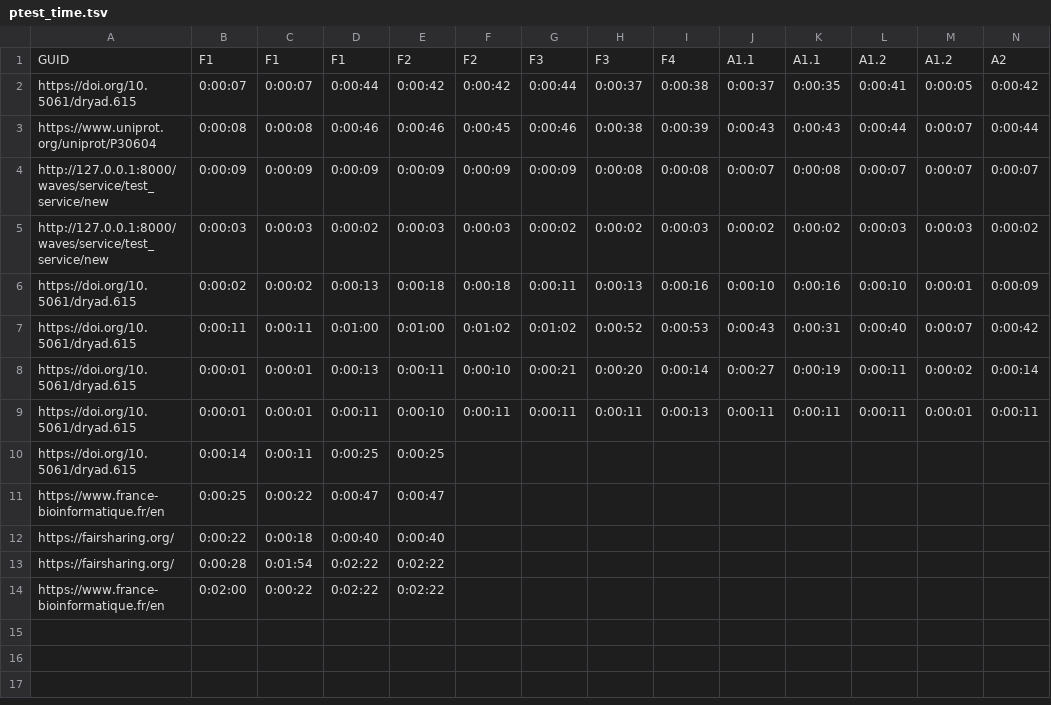
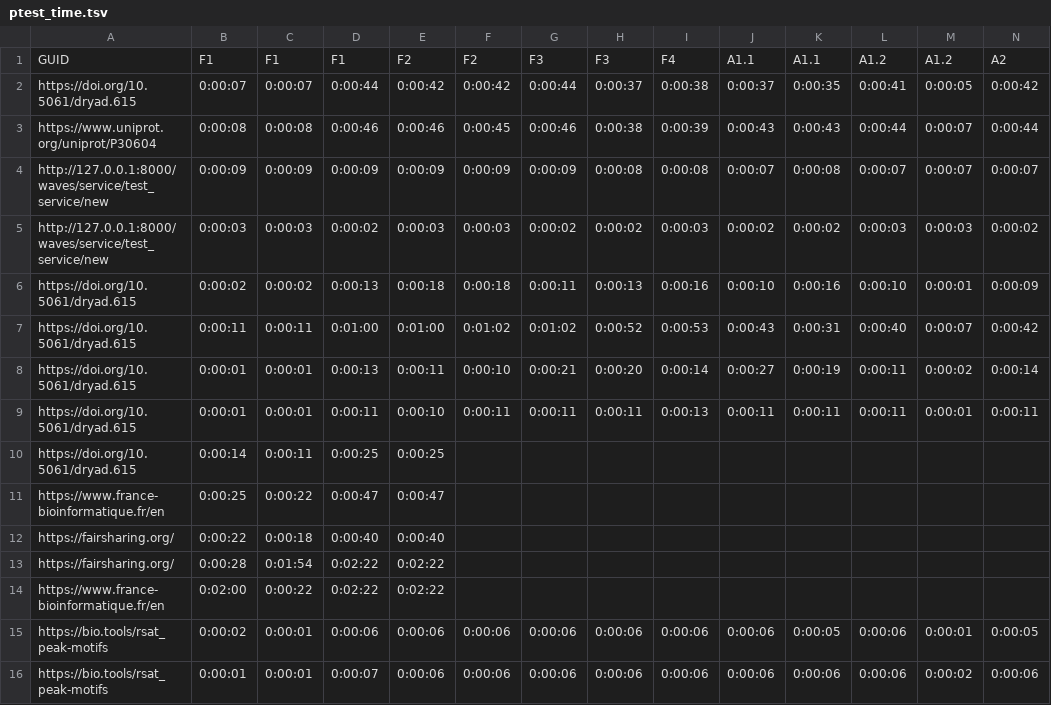
Before and after one commit to IFB-ElixirFr/interop-wg, a TSV file: fairmetrics_interface_tests/para_doi_test_output/ptest_time.tsv, drawn as a sheet; only a part is shown; rows hold the shown columns only; the diff names each change by its address in the sheet, - before the commit and + after, or states it on an @@ line.

```diff
--- a/fairmetrics_interface_tests/para_doi_test_output/ptest_time.tsv
+++ b/fairmetrics_interface_tests/para_doi_test_output/ptest_time.tsv
+row 15: https://bio.tools/rsat_peak-motifs | 0:00:02 | 0:00:01 | 0:00:06 | 0:00:06 | 0:00:06 | 0:00:06 | 0:00:06 | 0:00:06 | 0:00:06 | 0:00:05 | 0:00:06 | 0:00:01 | 0:00:05
+row 16: https://bio.tools/rsat_peak-motifs | 0:00:01 | 0:00:01 | 0:00:07 | 0:00:06 | 0:00:06 | 0:00:06 | 0:00:06 | 0:00:06 | 0:00:06 | 0:00:06 | 0:00:06 | 0:00:02 | 0:00:06
```
Also changed, not shown: fairmetrics_interface_tests/para_doi_test_output/ptest_score.tsv, 7 other files.
